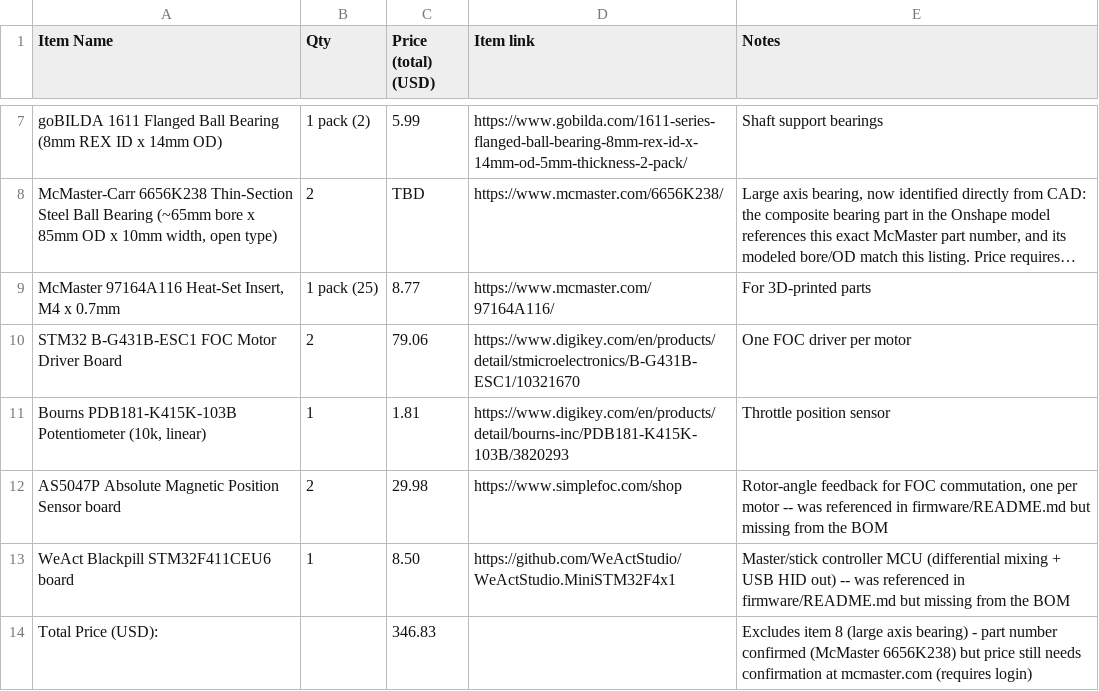
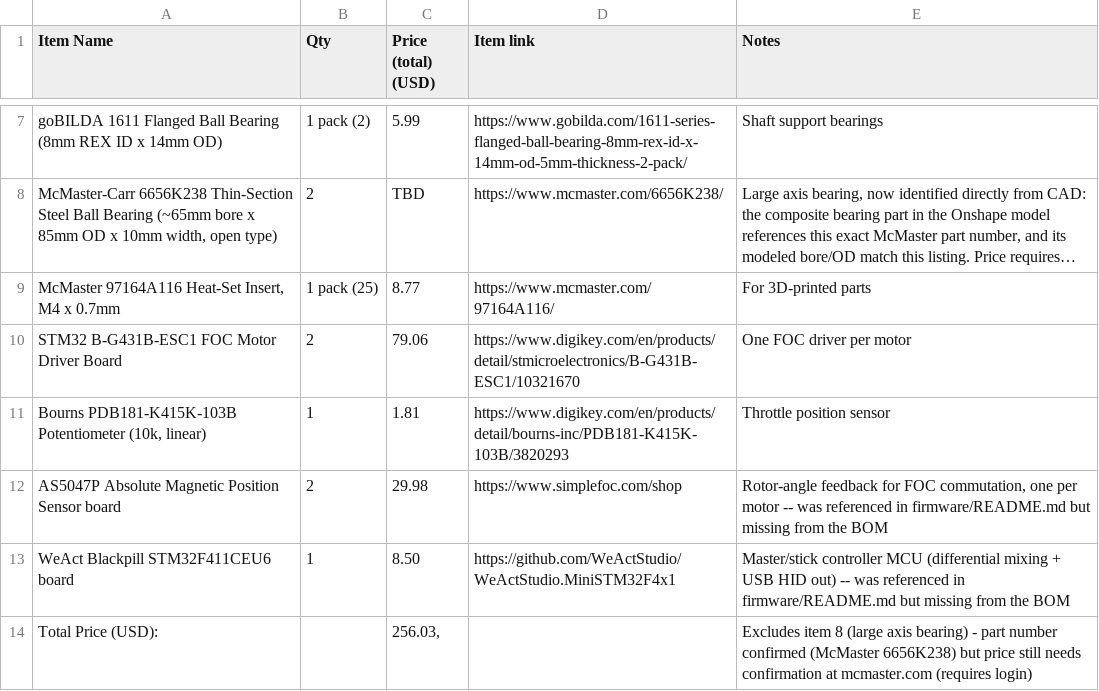
Before and after one commit to Bihyungbetter/ffb-flight-stick, a CSV file: BOM.csv, drawn as a sheet; only a part is shown, gaps mark what is left out; long unchanged cells end in ….

Commit message:
Fix total price and update BOM details
Updated total price in BOM and corrected item count.

```diff
--- a/BOM.csv
+++ b/BOM.csv
@@ -13,2 +13,2 @@
 "WeAct Blackpill STM32F411CEU6 board","1","8.50","https://github.com/WeActStudio/WeActStudio.MiniSTM32F4x1","Master/stick controller MCU (differential mixing + USB HID out) -- was referenced in firmware/README.md but missing from the BOM"
-"Total Price (USD):","","346.83","","Excludes item 8 (large axis bearing) - part number confirmed (McMaster 6656K238) but price still needs confirmation at mcmaster.com (requires login)"
+"Total Price (USD):","","256.03,","","Excludes item 8 (large axis bearing) - part number confirmed (McMaster 6656K238) but price still needs confirmation at mcmaster.com (requires login)"
```
